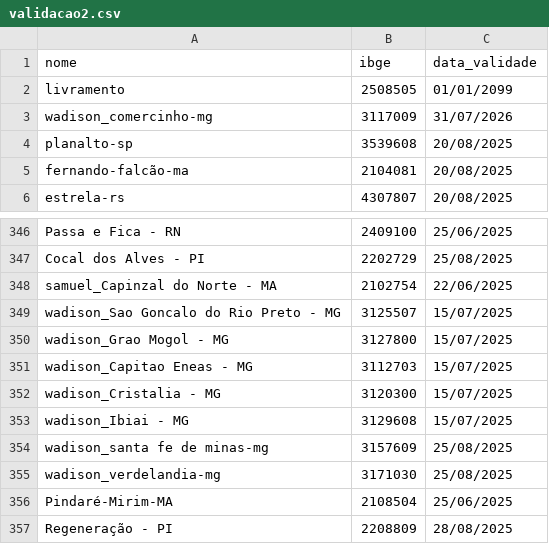
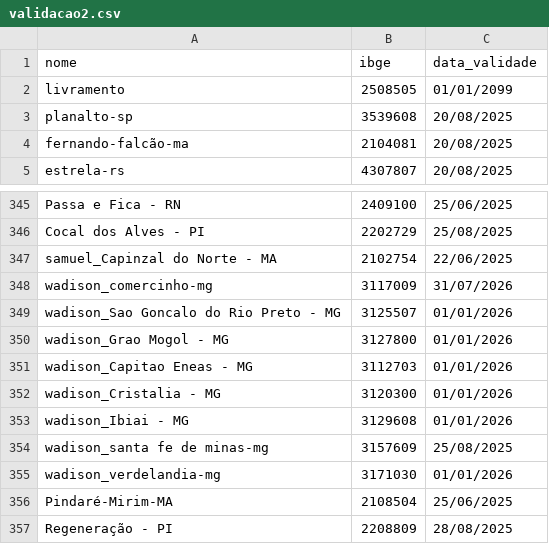
Before and after one commit to mcafao/validacao, a CSV file: validacao2.csv, drawn as a sheet; only a part is shown, gaps mark what is left out.

Commit message:
Update validacao2.csv

```diff
--- a/validacao2.csv
+++ b/validacao2.csv
@@ -2,3 +2,2 @@ nome;ibge;data_validade
 livramento;2508505;01/01/2099
-wadison_comercinho-mg;3117009;31/07/2026
 planalto-sp;3539608;20/08/2025
@@ -348,9 +347,10 @@ Cocal dos Alves - PI;2202729;25/08/2025
 samuel_Capinzal do Norte - MA;2102754;22/06/2025
-wadison_Sao Goncalo do Rio Preto - MG;3125507;15/07/2025
-wadison_Grao Mogol - MG;3127800;15/07/2025
-wadison_Capitao Eneas - MG;3112703;15/07/2025
-wadison_Cristalia - MG;3120300;15/07/2025
-wadison_Ibiai - MG;3129608;15/07/2025
+wadison_comercinho-mg;3117009;31/07/2026
+wadison_Sao Goncalo do Rio Preto - MG;3125507;01/01/2026
+wadison_Grao Mogol - MG;3127800;01/01/2026
+wadison_Capitao Eneas - MG;3112703;01/01/2026
+wadison_Cristalia - MG;3120300;01/01/2026
+wadison_Ibiai - MG;3129608;01/01/2026
 wadison_santa fe de minas-mg;3157609;25/08/2025
-wadison_verdelandia-mg;3171030;25/08/2025
+wadison_verdelandia-mg;3171030;01/01/2026
 Pindaré-Mirim-MA;2108504;25/06/2025
```
